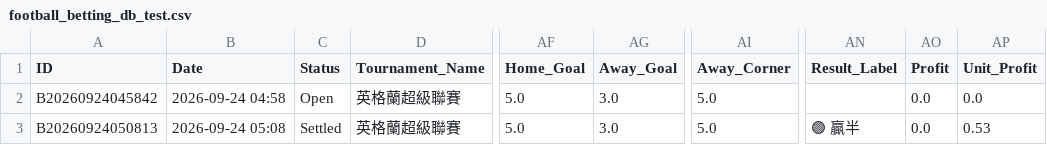
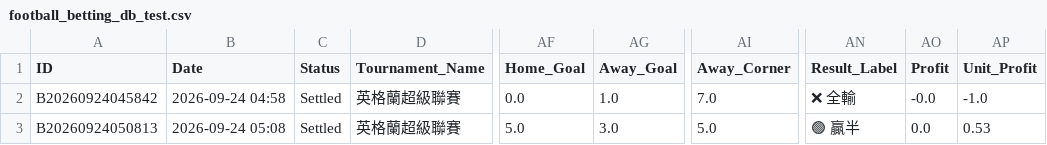
Before and after one commit to tipsme98/FB-app, a CSV file: football_betting_db_test.csv, drawn as a sheet; only a part is shown, gaps mark what is left out; the diff names each change by its address in the sheet, - before the commit and + after, or states it on an @@ line.

Commit message:
Auto-update football_betting_db_test.csv via Streamlit App

```diff
--- a/football_betting_db_test.csv
+++ b/football_betting_db_test.csv
-C2 (Status): Open
+C2 (Status): Settled
-AF2 (Home_Goal): 5.0
+AF2 (Home_Goal): 0.0
-AG2 (Away_Goal): 3.0
+AG2 (Away_Goal): 1.0
-AI2 (Away_Corner): 5.0
+AI2 (Away_Corner): 7.0
-AN2 (Result_Label): (empty)
+AN2 (Result_Label): ❌ 全輸
-AO2 (Profit): 0.0
+AO2 (Profit): -0.0
-AP2 (Unit_Profit): 0.0
+AP2 (Unit_Profit): -1.0
```
